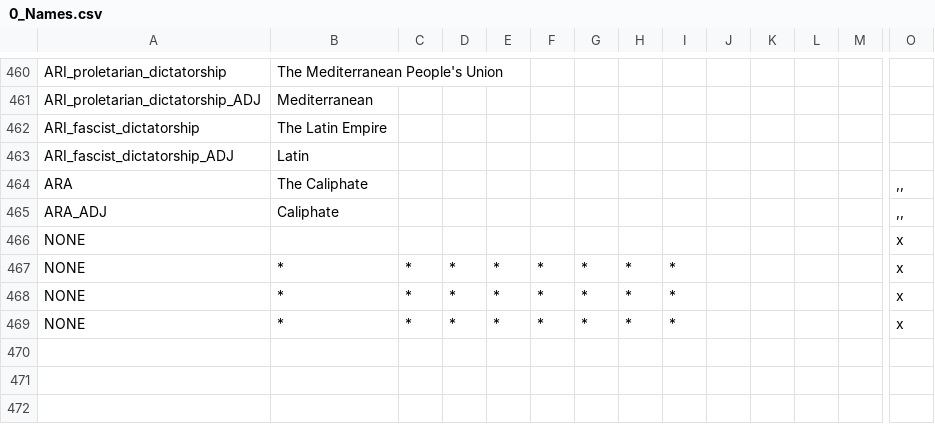
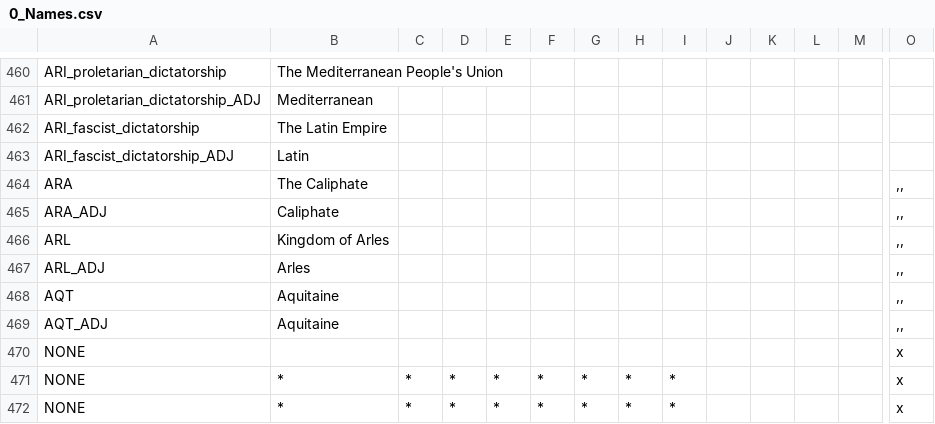
Before and after one commit to boomerisntbored/The-Golden-Age-Rework-Vic2, a CSV file: Golden Age/localisation/0_Names.csv, drawn as a sheet; only a part is shown, gaps mark what is left out; the shorter side is filled out with more unchanged rows; rows hold the shown columns only; the diff names each change by its address in the sheet, - before the commit and + after, or states it on an @@ line.

```diff
--- a/Golden Age/localisation/0_Names.csv
+++ b/Golden Age/localisation/0_Names.csv
+row 466: ARL | Kingdom of Arles |  |  |  |  |  |  |  |  |  |  |  | ,,
+row 467: ARL_ADJ | Arles |  |  |  |  |  |  |  |  |  |  |  | ,,
+row 468: AQT | Aquitaine |  |  |  |  |  |  |  |  |  |  |  | ,,
+row 469: AQT_ADJ | Aquitaine |  |  |  |  |  |  |  |  |  |  |  | ,,
```
Also changed, not shown: Golden Age/localisation/name_decisions.csv, 36 other files.
